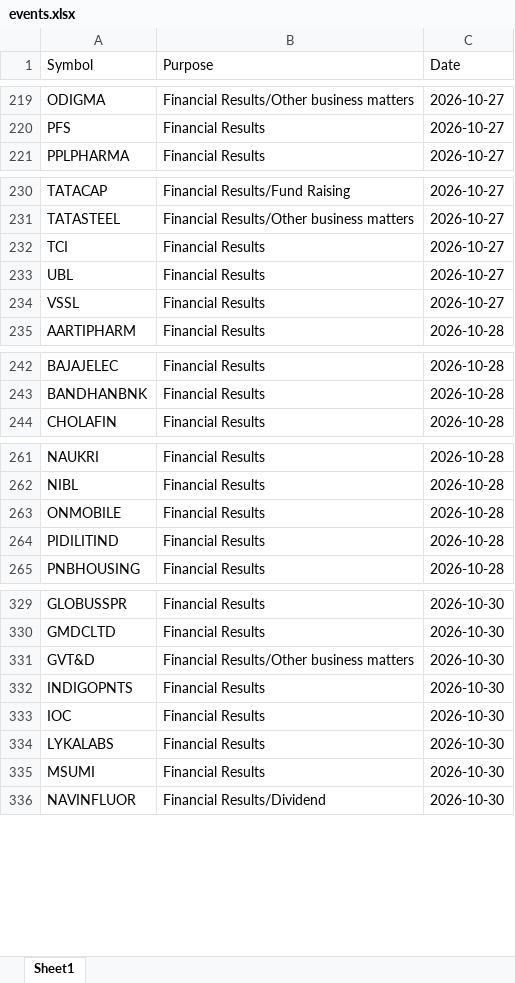
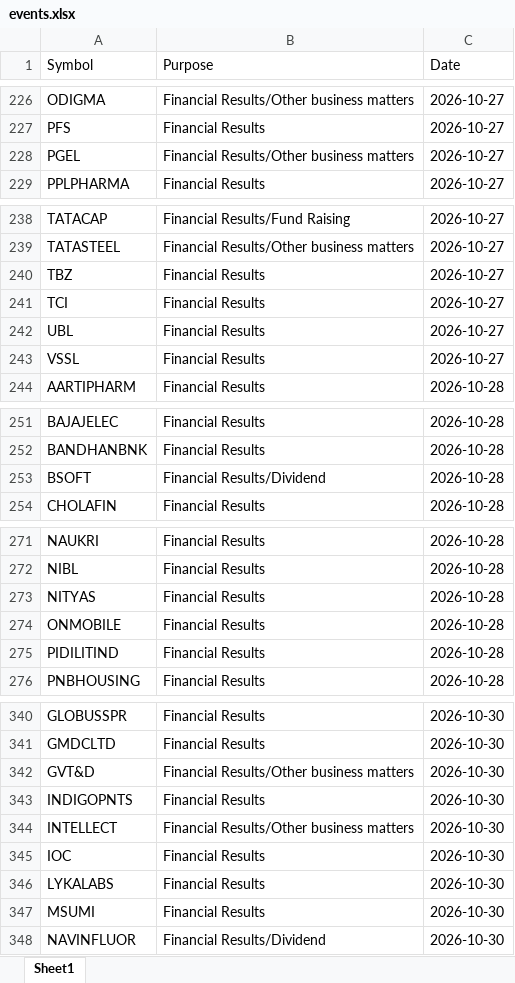
Before and after one commit to drimtiyazkhan/project-shadow, an Excel workbook: data/events.xlsx, sheet Sheet1, drawn as a sheet; only a part is shown, gaps mark what is left out; values as stored, in another font and other column widths than the file's, no borders; the diff covers the shown part only; the diff names each change by its address in the sheet, - before the commit and + after, or states it on an @@ line.

```diff
--- a/data/events.xlsx (sheet Sheet1)
+++ b/data/events.xlsx (sheet Sheet1)
+row 228: PGEL | Financial Results/Other business matters | 2026-10-27
+row 240: TBZ | Financial Results | 2026-10-27
+row 253: BSOFT | Financial Results/Dividend | 2026-10-28
+row 273: NITYAS | Financial Results | 2026-10-28
+row 344: INTELLECT | Financial Results/Other business matters | 2026-10-30
```
Also changed, not shown: 10 added rows and 1 moved row elsewhere in this sheet, 1 other file.
